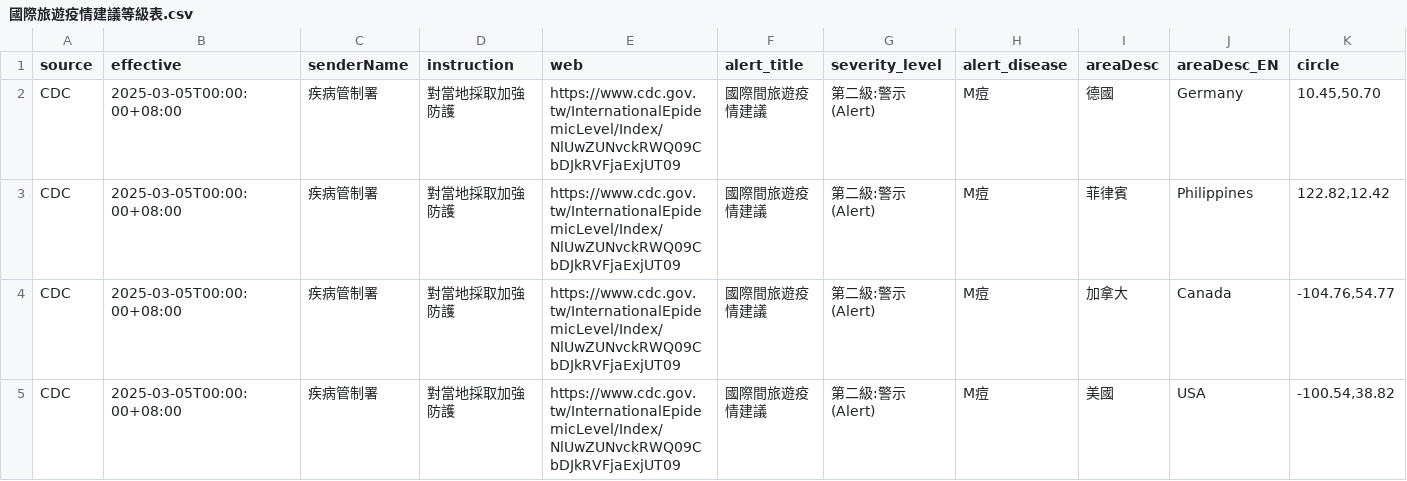
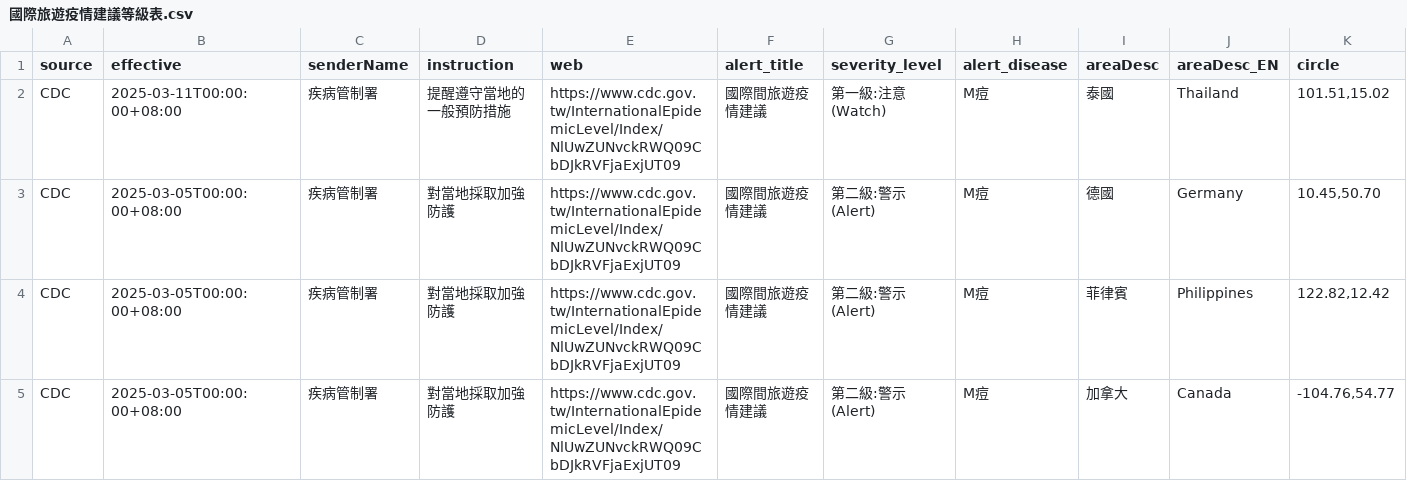
Before and after one commit to doggy8088/cdc-data, a CSV file: data/國際旅遊疫情建議等級表/國際旅遊疫情建議等級表.csv, drawn as a sheet; only a part is shown; the shorter side is filled out with more unchanged rows; rows hold the shown columns only; the diff names each change by its address in the sheet, - before the commit and + after, or states it on an @@ line.

```diff
--- a/data/國際旅遊疫情建議等級表/國際旅遊疫情建議等級表.csv
+++ b/data/國際旅遊疫情建議等級表/國際旅遊疫情建議等級表.csv
+row 2: CDC | 2025-03-11T00:00:00+08:00 | 疾病管制署 | 提醒遵守當地的一般預防措施 | https://www.cdc.gov.tw/InternationalEpidemicLevel/Index/NlUwZUNvckRWQ09CbDJkRVFjaExjUT09 | 國際間旅遊疫情建議 | 第一級:注意(Watch) | M痘 | 泰國 | Thailand | 101.51,15.02
```
Also changed, not shown: data/近12個月登革熱病媒蚊調查資料/近12個月登革熱病媒蚊調查資料 - 屏東縣.csv, data/近12個月登革熱病媒蚊調查資料/近12個月登革熱病媒蚊調查資料 - 高雄市.csv, 3 other files.
